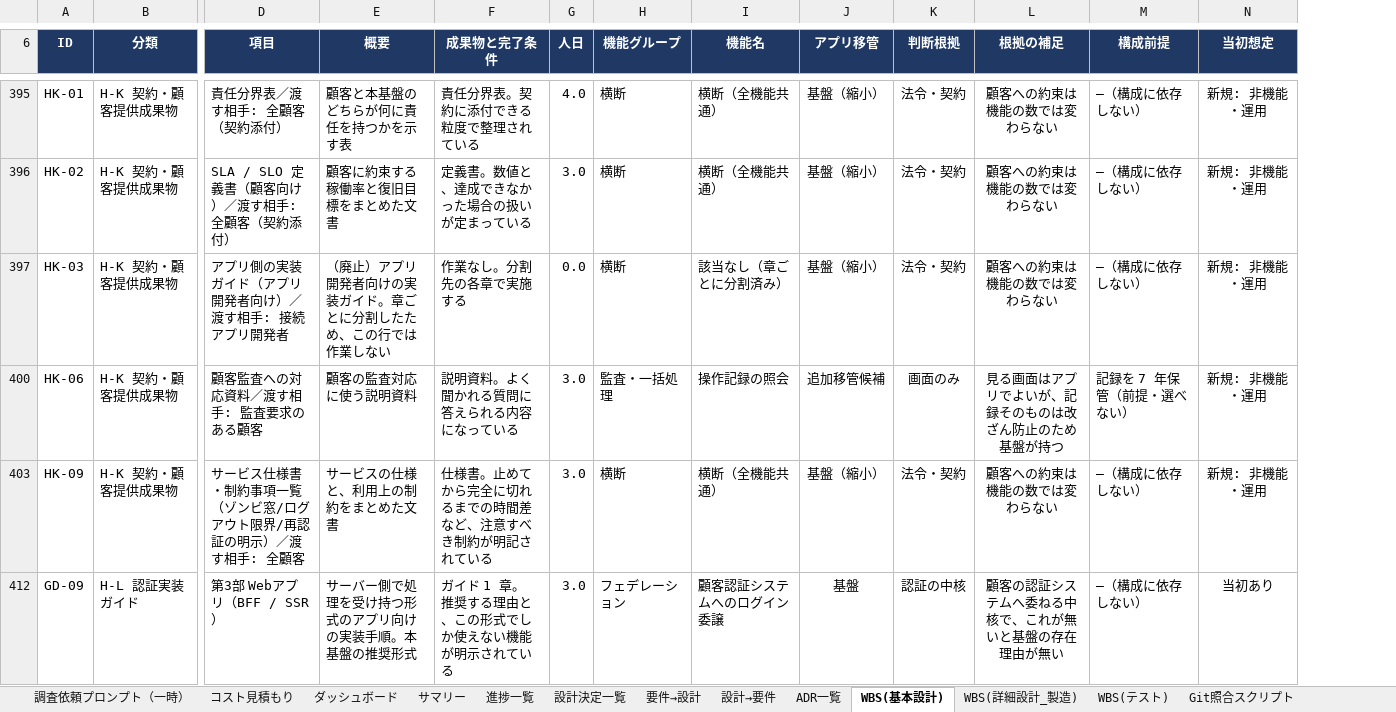
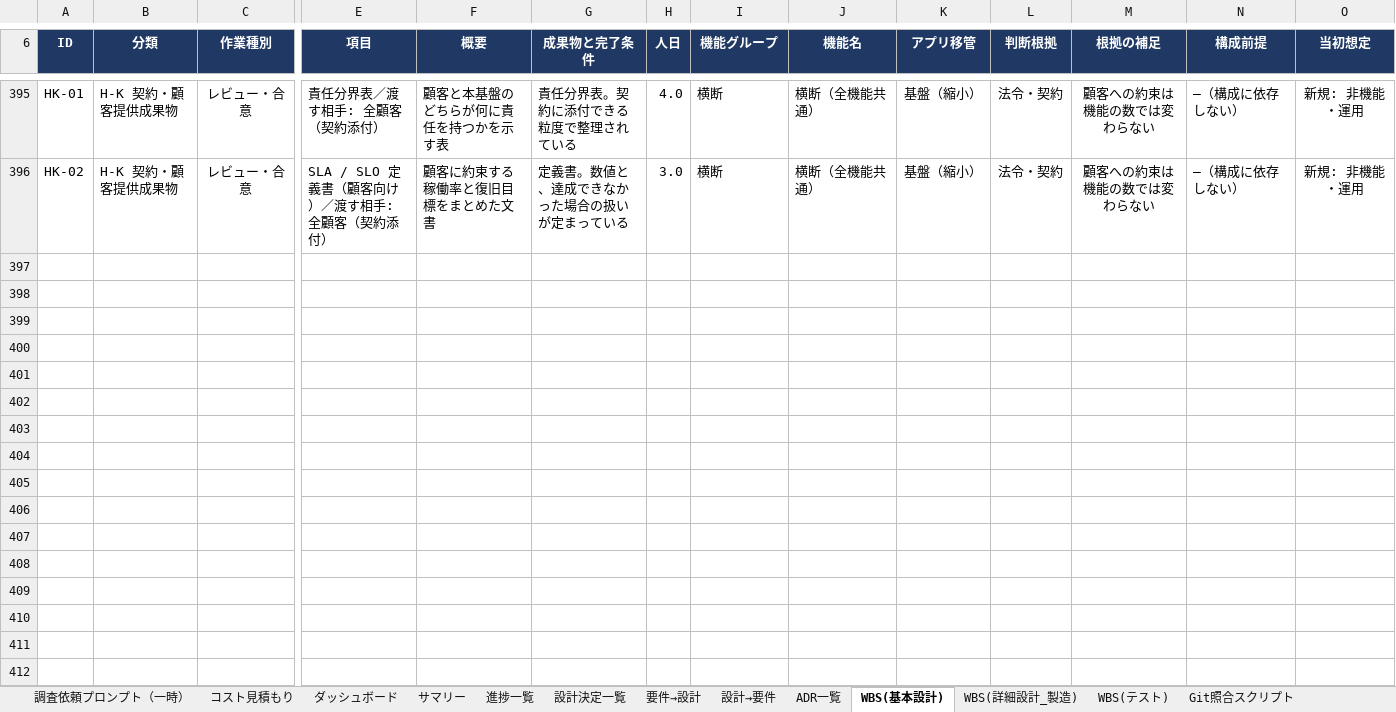
Before and after one commit to suepie/aws-atuh-poc, an Excel workbook: doc/excel/認証タスク.xlsx, sheet WBS(基本設計), drawn as a sheet; only a part is shown, gaps mark what is left out; values as stored, in another font and other column widths than the file's, no borders; conditional formats not drawn; removed rows and columns are numbered as before the commit, all else as after; rows hold the shown columns only; the diff covers the shown part only; the diff names each change by its address in the sheet, - before the commit and + after, or states it on an @@ line.

Commit message:
ex

```diff
--- a/doc/excel/認証タスク.xlsx (sheet WBS(基本設計))
+++ b/doc/excel/認証タスク.xlsx (sheet WBS(基本設計))
+column C (作業種別), rows 395-396: レビュー・合意 | レビュー・合意
-row 397: HK-03 | H-K 契約・顧客提供成果物 | アプリ側の実装ガイド（アプリ開発者向け）／渡す相手: 接続アプリ開発者 | （廃止）アプリ開発者向けの実装ガイド。章ごとに分割したため、この行では作業しない | 作業なし。分割先の各章で実施する | 0.0 | 横断 | 該当なし（章ごとに分割済み） | 基盤（縮小） | 法令・契約 | 顧客への約束は機能の数では変わらない | —（構成に依存しない） | 新規: 非機能・運用
-row 400: HK-06 | H-K 契約・顧客提供成果物 | 顧客監査への対応資料／渡す相手: 監査要求のある顧客 | 顧客の監査対応に使う説明資料 | 説明資料。よく聞かれる質問に答えられる内容になっている | 3.0 | 監査・一括処理 | 操作記録の照会 | 追加移管候補 | 画面のみ | 見る画面はアプリでよいが、記録そのものは改ざん防止のため基盤が持つ | 記録を 7 年保管（前提・選べない） | 新規: 非機能・運用
-row 403: HK-09 | H-K 契約・顧客提供成果物 | サービス仕様書・制約事項一覧（ゾンビ窓/ログアウト限界/再認証の明示）／渡す相手: 全顧客 | サービスの仕様と、利用上の制約をまとめた文書 | 仕様書。止めてから完全に切れるまでの時間差など、注意すべき制約が明記されている | 3.0 | 横断 | 横断（全機能共通） | 基盤（縮小） | 法令・契約 | 顧客への約束は機能の数では変わらない | —（構成に依存しない） | 新規: 非機能・運用
-row 412: GD-09 | H-L 認証実装ガイド | 第3部 Webアプリ（BFF / SSR） | サーバー側で処理を受け持つ形式のアプリ向けの実装手順。本基盤の推奨形式 | ガイド 1 章。推奨する理由と、この形式でしか使えない機能が明示されている | 3.0 | フェデレーション | 顧客認証システムへのログイン委譲 | 基盤 | 認証の中核 | 顧客の認証システムへ委ねる中核で、これが無いと基盤の存在理由が無い | —（構成に依存しない） | 当初あり
```
Also changed, not shown: 5 added rows, 34 removed rows and 2 edited cells elsewhere in this sheet, formulas that keep their value, hidden cells.
